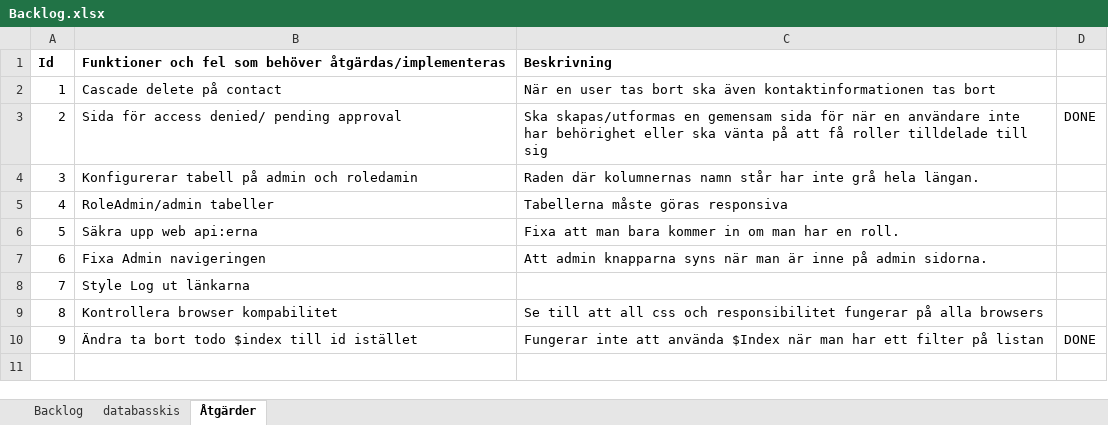
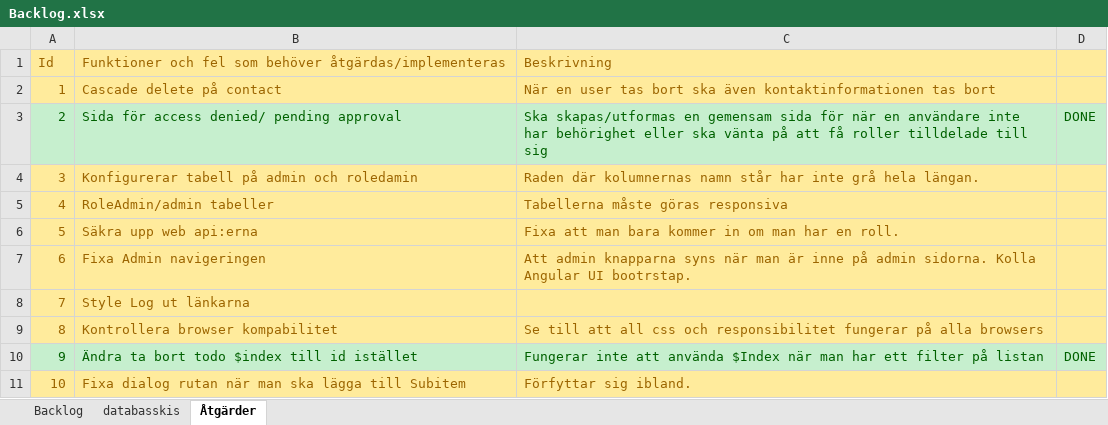
Before and after one commit to Joel-Persson/ProjectPetra, an Excel workbook: Backlog.xlsx, sheet Åtgärder, drawn as a sheet; values as stored, in another font and other column widths than the file's, no borders; the diff names each change by its address in the sheet, - before the commit and + after, or states it on an @@ line.

Commit message:
Updaterat backlog

```diff
--- a/Backlog.xlsx (sheet Åtgärder)
+++ b/Backlog.xlsx (sheet Åtgärder)
-A1:D2 fill: none
+A1:D2 fill: #FFEB9C
-A1:C2 text colour: black
+A1:C2 text colour: #9C6500
-A1:C1 bold: on
+A1:C1 bold: off
@@ A3:D3 fill: none → #C6EFCE, text colour: black → #006100 @@
-A4:D9 fill: none
+A4:D9 fill: #FFEB9C
-A4:C7 text colour: black
+A4:C7 text colour: #9C6500
-C7: …admin sidorna.
+C7: …admin sidorna. Kolla Angular UI bootrstap.
-A8:B8 text colour: black
+A8:B8 text colour: #9C6500
-A9:C9 text colour: black
+A9:C9 text colour: #9C6500
@@ A10:D10 fill: none → #C6EFCE, text colour: black → #006100 @@
+row 11: 10 | Fixa dialog rutan när man ska lägga till Subitem | Förfyttar sig ibland.
```
